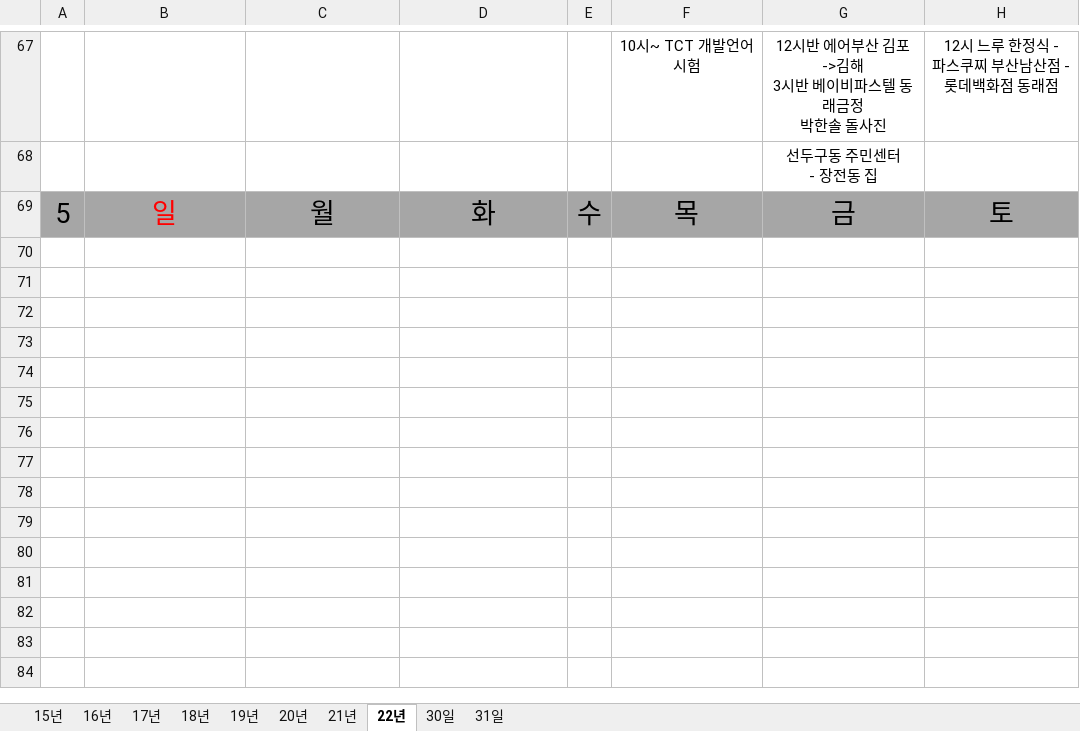
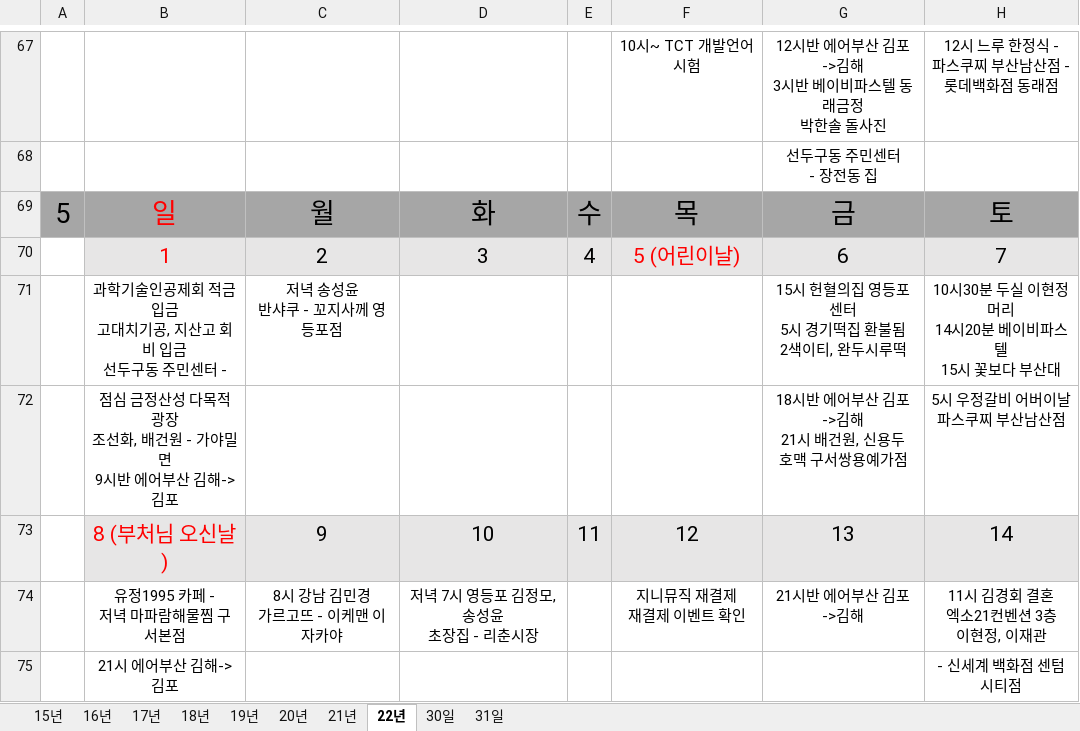
Before and after one commit to jhpark9003/remote-dailyStudy, an Excel workbook: 박진형 일정.xlsx, sheet 22년, drawn as a sheet; only a part is shown, gaps mark what is left out; values as stored, in another font and other column widths than the file's, no borders; ↵ is a line break in a cell; the diff names each change by its address in the sheet, - before the commit and + after, or states it on an @@ line.

```diff
--- a/박진형 일정.xlsx (sheet 22년)
+++ b/박진형 일정.xlsx (sheet 22년)
+row 70:  | 1 | 2 | 3 | 4 | 5 (어린이날) | 6 | 7
+row 71:  | 과학기술인공제회 적금 입금 ↵ 고대치기공, 지산고 회비 입금 ↵ 선두구동 주민센터 - | 저녁 송성윤 ↵ 반샤쿠 - 꼬지사께 영등포점 |  |  |  | 15시 헌혈의집 영등포센터 ↵ 5시 경기떡집 환불됨 ↵ 2색이티, 완두시루떡 | 10시30분 두실 이현정 머리 ↵ 14시20분 베이비파스텔 ↵ 15시 꽃보다 부산대
+row 72:  | 점심 금정산성 다목적광장 ↵ 조선화, 배건원 - 가야밀면 ↵ 9시반 에어부산 김해->김포 |  |  |  |  | 18시반 에어부산 김포->김해 ↵ 21시 배건원, 신용두 ↵ 호맥 구서쌍용예가점 | 5시 우정갈비 어버이날 ↵ 파스쿠찌 부산남산점
+row 73:  | 8 (부처님 오신날) | 9 | 10 | 11 | 12 | 13 | 14
+row 74:  | 유정1995 카페 - ↵ 저녁 마파람해물찜 구서본점 | 8시 강남 김민경 ↵ 가르고뜨 - 이케맨 이자카야 | 저녁 7시 영등포 김정모, 송성윤 ↵ 초장집 - 리춘시장 |  | 지니뮤직 재결제 ↵ 재결제 이벤트 확인 | 21시반 에어부산 김포->김해 | 11시 김경회 결혼 ↵ 엑소21컨벤션 3층 ↵ 이현정, 이재관
+row 75:  | 21시 에어부산 김해->김포 |  |  |  |  |  | - 신세계 백화점 센텀시티점
```
Also changed, not shown: 박진형.xlsx, 1 other file.
